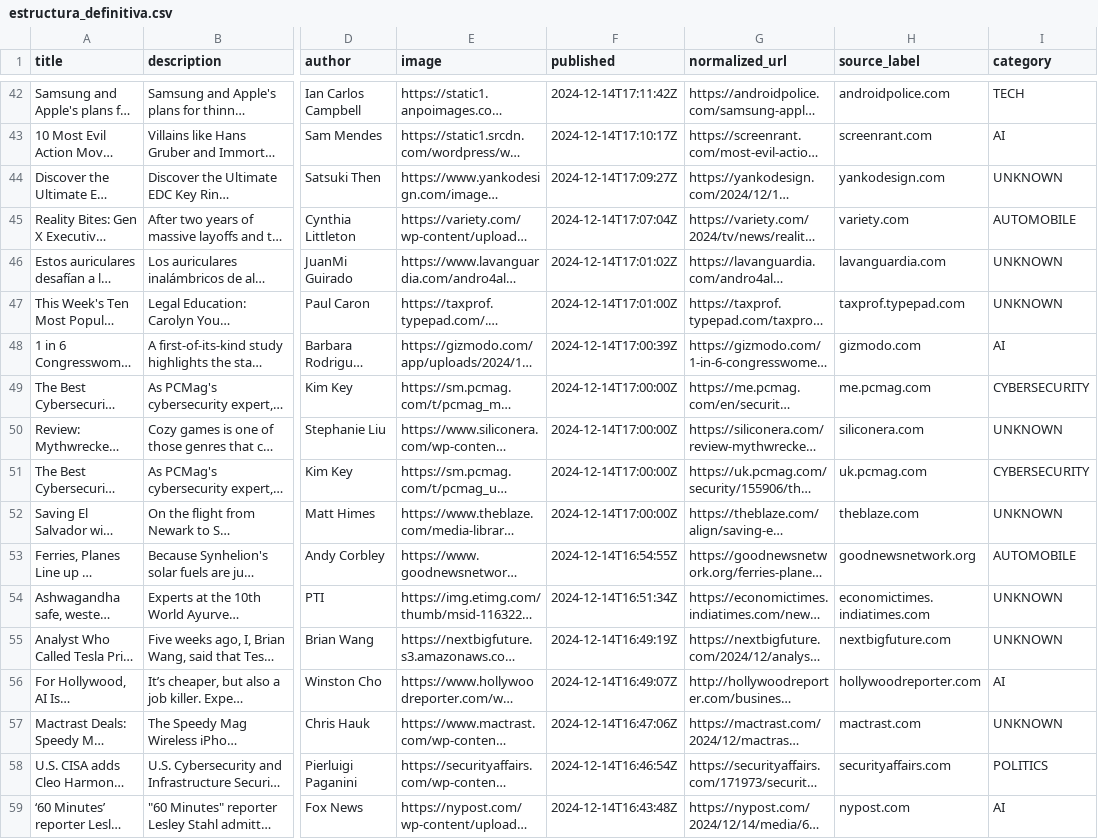
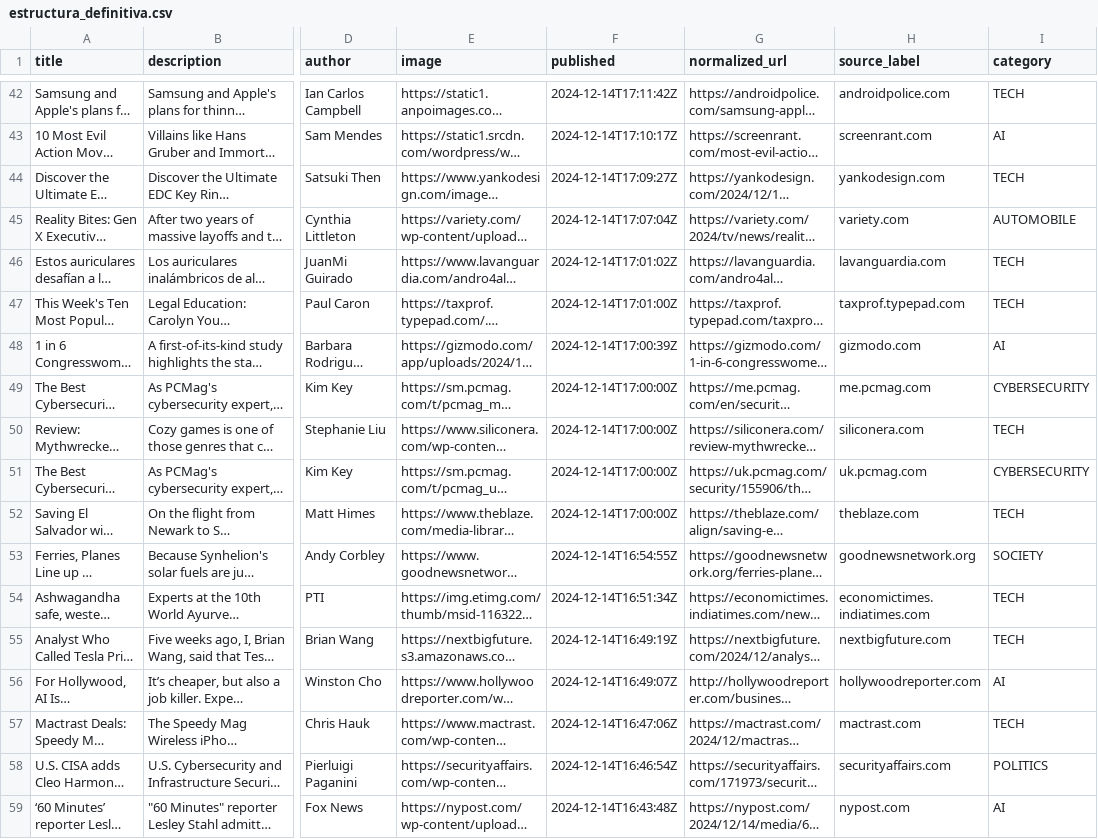
Before and after one commit to SergioSantillan/trabajo_final_lp2, a CSV file: data/estructura_definitiva.csv, drawn as a sheet; only a part is shown, gaps mark what is left out; long unchanged cells end in …; the diff covers the shown part only; the diff names each change by its address in the sheet, - before the commit and + after, or states it on an @@ line.

```diff
--- a/data/estructura_definitiva.csv
+++ b/data/estructura_definitiva.csv
-I44 (category): UNKNOWN
+I44 (category): TECH
-I46:I47 (category): UNKNOWN
+I46:I47 (category): TECH
-I50 (category): UNKNOWN
+I50 (category): TECH
-I52 (category): UNKNOWN
+I52 (category): TECH
-I53 (category): AUTOMOBILE
+I53 (category): SOCIETY
-I54:I55 (category): UNKNOWN
+I54:I55 (category): TECH
-I57 (category): UNKNOWN
+I57 (category): TECH
```
Also changed, not shown: 141 edited cells elsewhere in this file, 1 other file.
